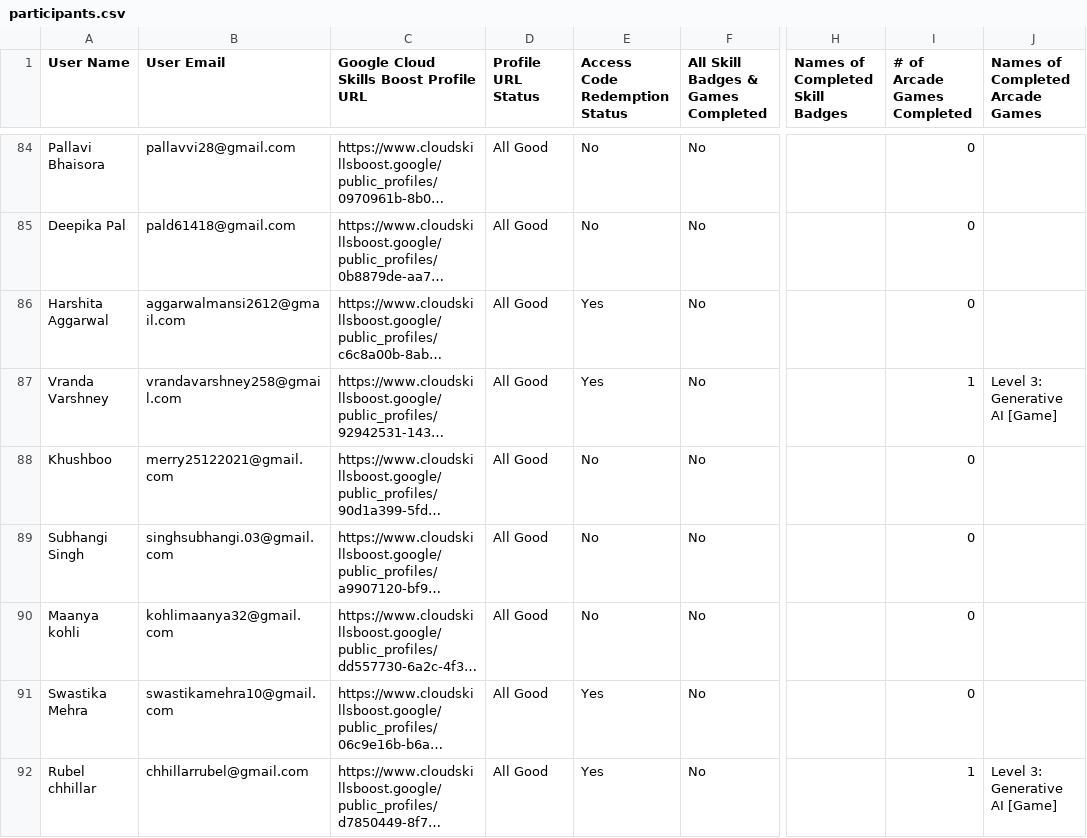
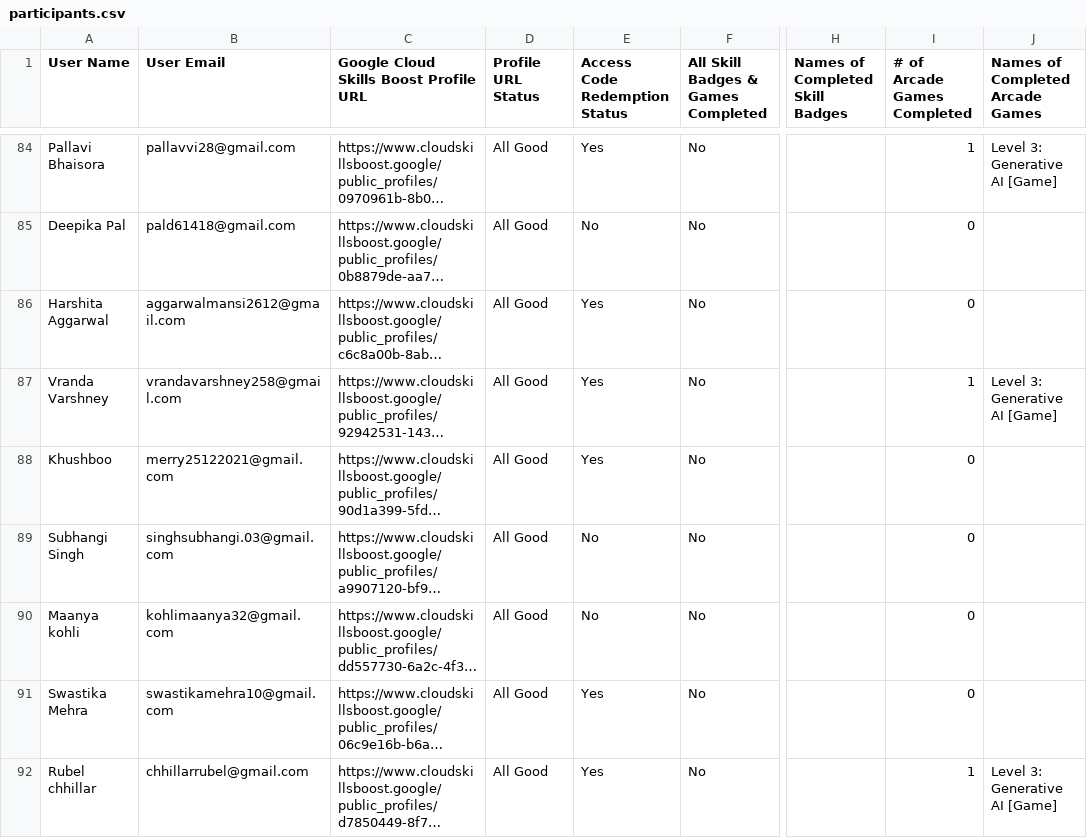
Before and after one commit to ParishiMishra/Cloud-Study-Jams-2025, a CSV file: participants.csv, drawn as a sheet; only a part is shown, gaps mark what is left out; long unchanged cells end in …; the diff covers the shown part only; the diff names each change by its address in the sheet, - before the commit and + after, or states it on an @@ line.

```diff
--- a/participants.csv
+++ b/participants.csv
-E84 (Access Code Redemption Status): No
+E84 (Access Code Redemption Status): Yes
-I84 (# of Arcade Games Completed): 0
+I84 (# of Arcade Games Completed): 1
-J84 (Names of Completed Arcade Games): (empty)
+J84 (Names of Completed Arcade Games): Level 3: Generative AI [Game]
-E88 (Access Code Redemption Status): No
+E88 (Access Code Redemption Status): Yes
```
Also changed, not shown: 122 edited cells elsewhere in this file.
